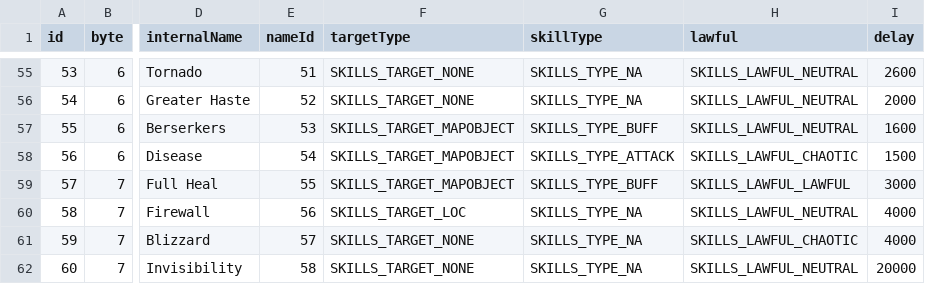
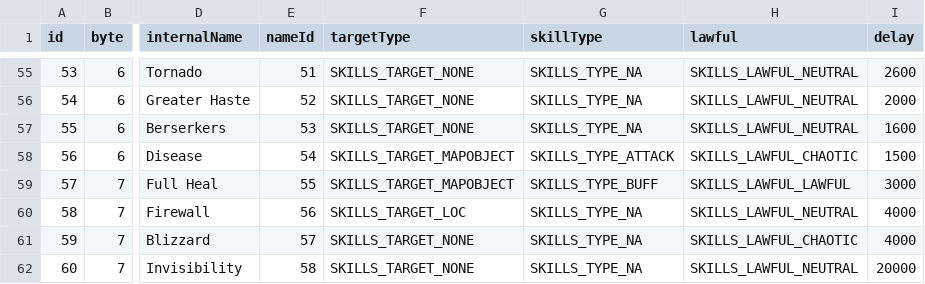
Before and after one commit to oberon-wu/teon-lang, a CSV file: data/skill_data_sn.csv, drawn as a sheet; only a part is shown, gaps mark what is left out; the diff names each change by its address in the sheet, - before the commit and + after, or states it on an @@ line.

Commit message:
* modify skill 55 config

```diff
--- a/data/skill_data_sn.csv
+++ b/data/skill_data_sn.csv
-F57 (targetType): SKILLS_TARGET_MAPOBJECT
+F57 (targetType): SKILLS_TARGET_NONE
-G57 (skillType): SKILLS_TYPE_BUFF
+G57 (skillType): SKILLS_TYPE_NA
```
